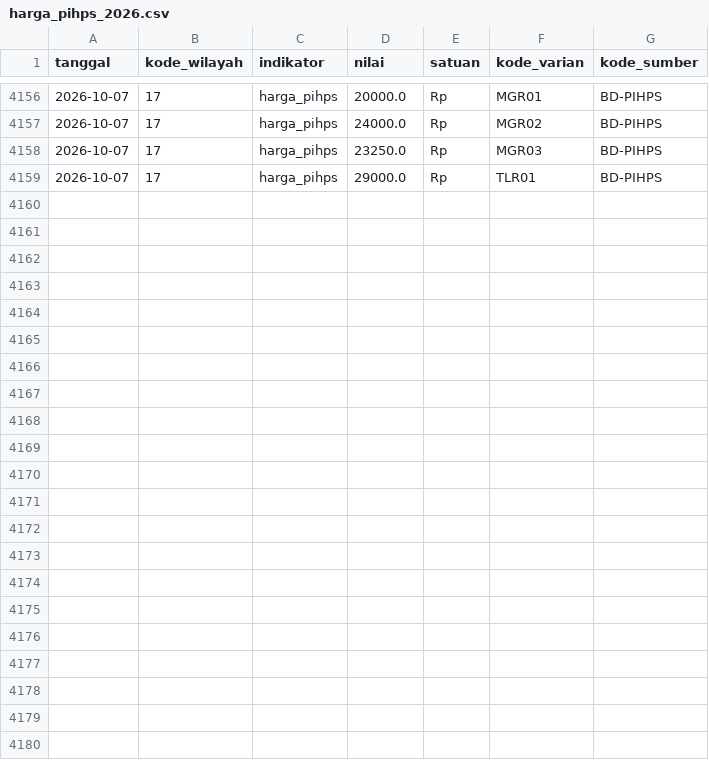
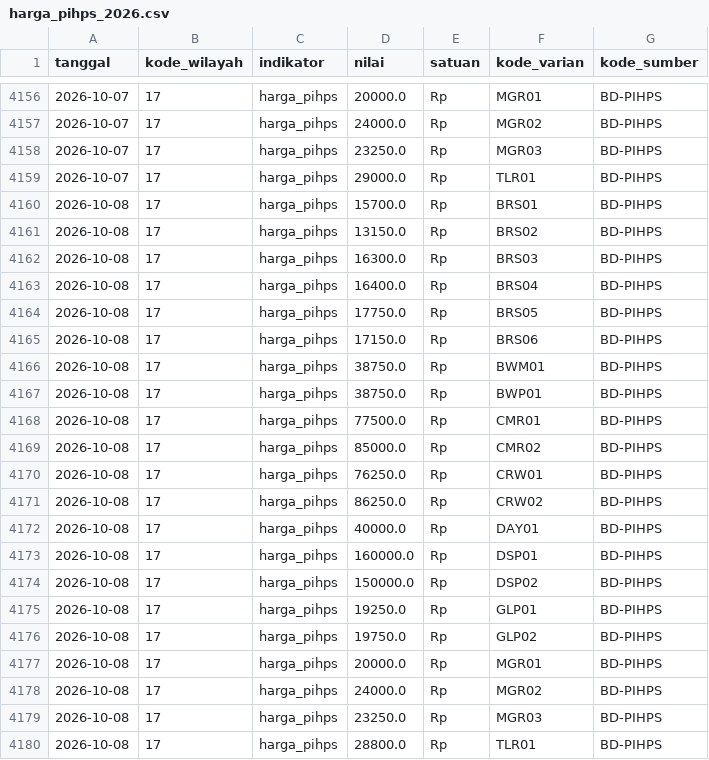
Before and after one commit to Rianfirnanda/lintasAIprojection, a CSV file: data/masuk/konteks/harga_pihps_2026.csv, drawn as a sheet; only a part is shown, gaps mark what is left out; the diff names each change by its address in the sheet, - before the commit and + after, or states it on an @@ line.

```diff
--- a/data/masuk/konteks/harga_pihps_2026.csv
+++ b/data/masuk/konteks/harga_pihps_2026.csv
+row 4160: 2026-10-08 | 17 | harga_pihps | 15700.0 | Rp | BRS01 | BD-PIHPS
+row 4161: 2026-10-08 | 17 | harga_pihps | 13150.0 | Rp | BRS02 | BD-PIHPS
+row 4162: 2026-10-08 | 17 | harga_pihps | 16300.0 | Rp | BRS03 | BD-PIHPS
+row 4163: 2026-10-08 | 17 | harga_pihps | 16400.0 | Rp | BRS04 | BD-PIHPS
+row 4164: 2026-10-08 | 17 | harga_pihps | 17750.0 | Rp | BRS05 | BD-PIHPS
+row 4165: 2026-10-08 | 17 | harga_pihps | 17150.0 | Rp | BRS06 | BD-PIHPS
+row 4166: 2026-10-08 | 17 | harga_pihps | 38750.0 | Rp | BWM01 | BD-PIHPS
+row 4167: 2026-10-08 | 17 | harga_pihps | 38750.0 | Rp | BWP01 | BD-PIHPS
+row 4168: 2026-10-08 | 17 | harga_pihps | 77500.0 | Rp | CMR01 | BD-PIHPS
+row 4169: 2026-10-08 | 17 | harga_pihps | 85000.0 | Rp | CMR02 | BD-PIHPS
+row 4170: 2026-10-08 | 17 | harga_pihps | 76250.0 | Rp | CRW01 | BD-PIHPS
+row 4171: 2026-10-08 | 17 | harga_pihps | 86250.0 | Rp | CRW02 | BD-PIHPS
+row 4172: 2026-10-08 | 17 | harga_pihps | 40000.0 | Rp | DAY01 | BD-PIHPS
+row 4173: 2026-10-08 | 17 | harga_pihps | 160000.0 | Rp | DSP01 | BD-PIHPS
+row 4174: 2026-10-08 | 17 | harga_pihps | 150000.0 | Rp | DSP02 | BD-PIHPS
+row 4175: 2026-10-08 | 17 | harga_pihps | 19250.0 | Rp | GLP01 | BD-PIHPS
+row 4176: 2026-10-08 | 17 | harga_pihps | 19750.0 | Rp | GLP02 | BD-PIHPS
+row 4177: 2026-10-08 | 17 | harga_pihps | 20000.0 | Rp | MGR01 | BD-PIHPS
+row 4178: 2026-10-08 | 17 | harga_pihps | 24000.0 | Rp | MGR02 | BD-PIHPS
+row 4179: 2026-10-08 | 17 | harga_pihps | 23250.0 | Rp | MGR03 | BD-PIHPS
+row 4180: 2026-10-08 | 17 | harga_pihps | 28800.0 | Rp | TLR01 | BD-PIHPS
```
Also changed, not shown: data/masuk/konteks/prakiraan_bmkg_2026.csv.
